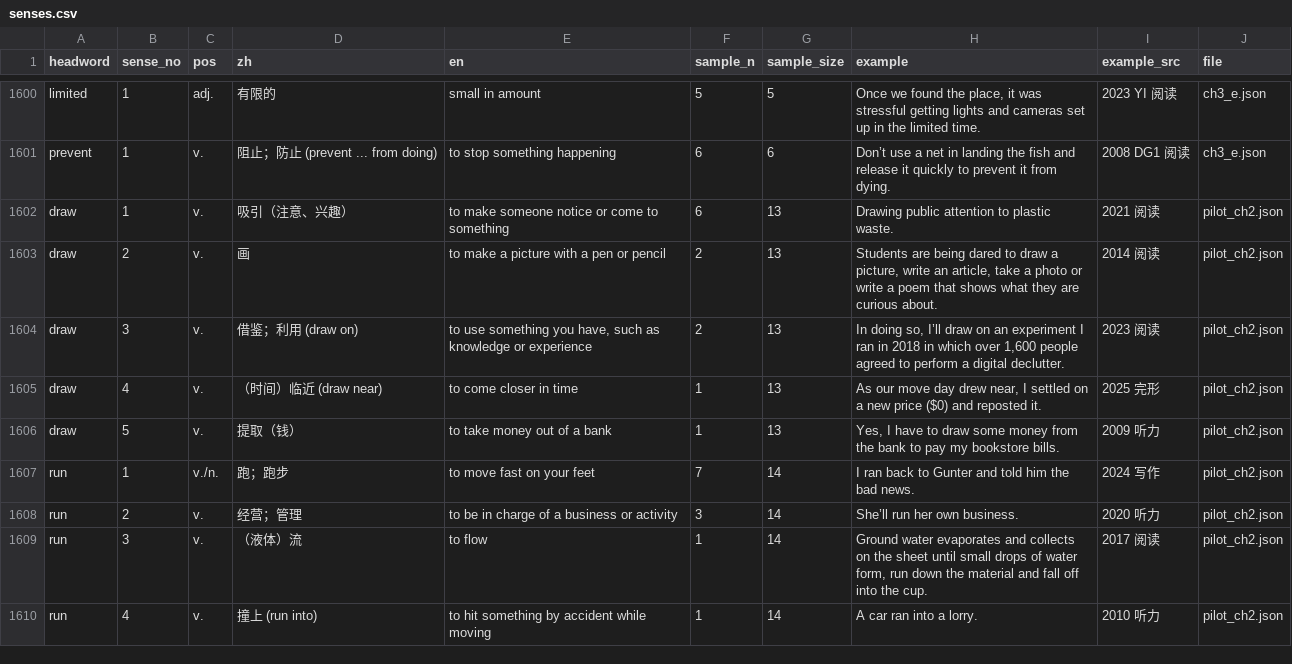
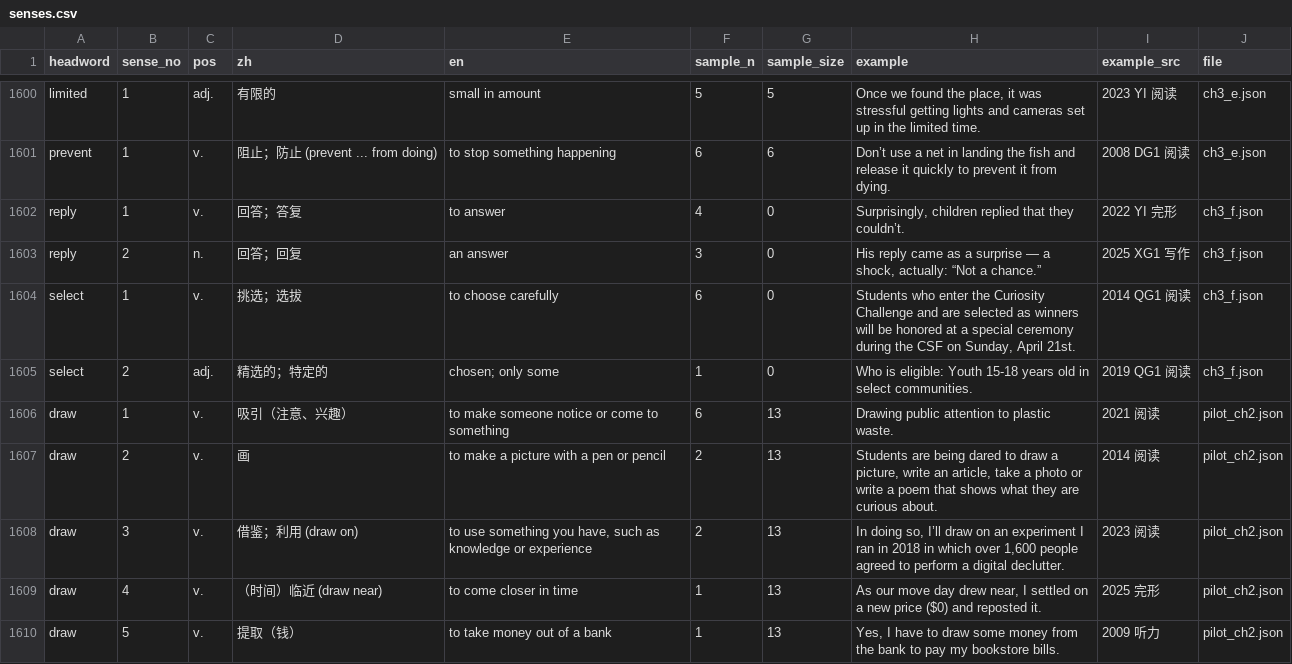
Before and after one commit to shuang-meng/gaokao-vocabulary, a CSV file: data/processed/senses.csv, drawn as a sheet; only a part is shown, gaps mark what is left out; the shorter side is filled out with more unchanged rows.

Commit message:
Count text shared by the two 2008 papers once; freeze sense samples; add reply/select senses

```diff
--- a/data/processed/senses.csv
+++ b/data/processed/senses.csv
@@ -1601,2 +1601,6 @@ limited,1,adj.,有限的,small in amount,5,5,"Once we found the place, it was st
 prevent,1,v.,阻止；防止 (prevent ... from doing),to stop something happening,6,6,Don’t use a net in landing the fish and release it quickly to prevent it from dying.,2008 DG1 阅读,ch3_e.json
+reply,1,v.,回答；答复,to answer,4,0,"Surprisingly, children replied that they couldn’t.",2022 YI 完形,ch3_f.json
+reply,2,n.,回答；回复,an answer,3,0,"His reply came as a surprise — a shock, actually: “Not a chance.”",2025 XG1 写作,ch3_f.json
+select,1,v.,挑选；选拔,to choose carefully,6,0,"Students who enter the Curiosity Challenge and are selected as winners will be honored at a special ceremony during the CSF on Sunday, April 21st.",2014 QG1 阅读,ch3_f.json
+select,2,adj.,精选的；特定的,chosen; only some,1,0,Who is eligible: Youth 15-18 years old in select communities.,2019 QG1 阅读,ch3_f.json
 draw,1,v.,吸引（注意、兴趣）,to make someone notice or come to something,6,13,Drawing public attention to plastic waste.,2021 阅读,pilot_ch2.json
```
Also changed, not shown: data/processed/coverage_curve.csv, data/processed/entries.csv, 14 other files.
